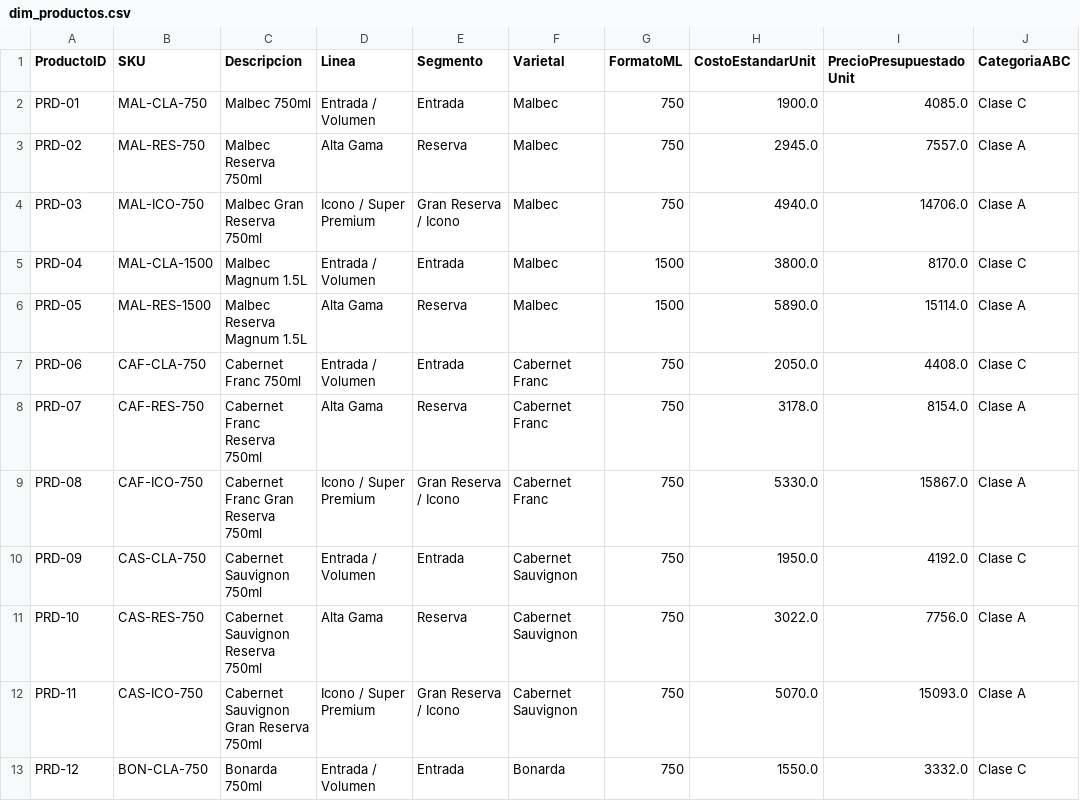
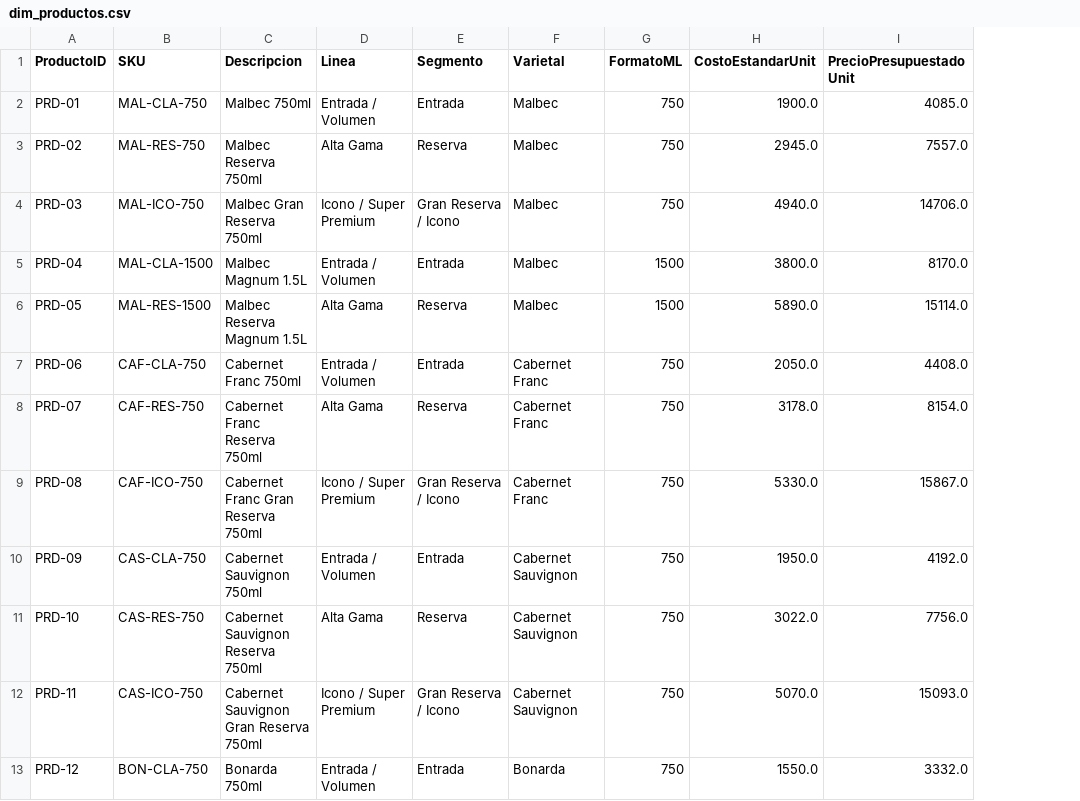
Before and after one commit to federicoagustinchillon-creador/bodega-andina-analytics-suite, a CSV file: 00_Data_Engineering_ETL/curated_gold/dim_productos.csv, drawn as a sheet; only a part is shown; the diff names each change by its address in the sheet, - before the commit and + after, or states it on an @@ line.

```diff
--- a/00_Data_Engineering_ETL/curated_gold/dim_productos.csv
+++ b/00_Data_Engineering_ETL/curated_gold/dim_productos.csv
-column J (CategoriaABC), rows 2-13: Clase C | Clase A | Clase A | Clase C | Clase A | Clase C | Clase A | Clase A | Clase C | Clase A | Clase A | Clase C
```
Also changed, not shown: 00_Data_Engineering_ETL/curated_gold/fact_cointegracion_tests.csv, 00_Data_Engineering_ETL/curated_gold/fact_elasticidad_segmento.csv, 17 other files.
